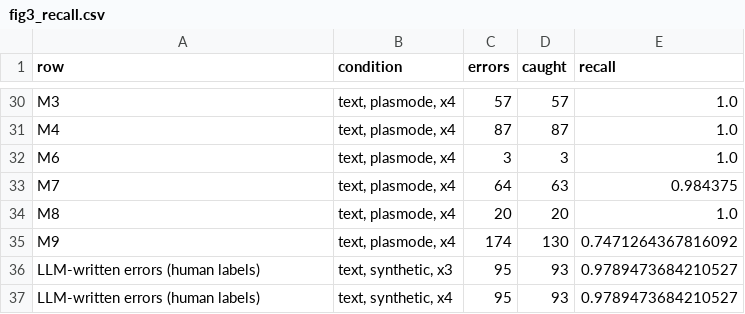
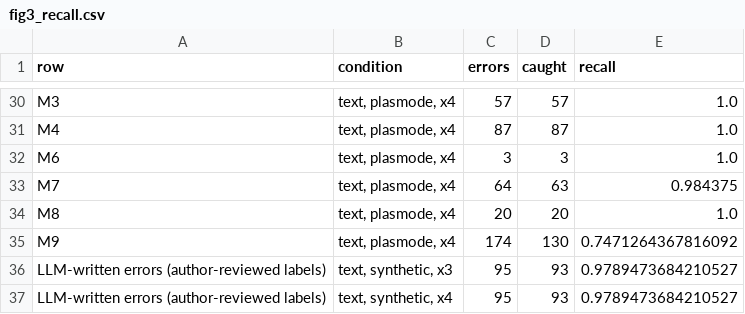
Before and after one commit to antonpstahl/propose-and-check, a CSV file: paper/tables/fig3_recall.csv, drawn as a sheet; only a part is shown, gaps mark what is left out.

```diff
--- a/paper/tables/fig3_recall.csv
+++ b/paper/tables/fig3_recall.csv
@@ -35,3 +35,3 @@ M8,"text, plasmode, x4",20,20,1.0
 M9,"text, plasmode, x4",174,130,0.7471264367816092
-LLM-written errors (human labels),"text, synthetic, x3",95,93,0.9789473684210527
-LLM-written errors (human labels),"text, synthetic, x4",95,93,0.9789473684210527
+LLM-written errors (author-reviewed labels),"text, synthetic, x3",95,93,0.9789473684210527
+LLM-written errors (author-reviewed labels),"text, synthetic, x4",95,93,0.9789473684210527
```
Also changed, not shown: paper/tables/tab4_e3.csv, 32 other files.
